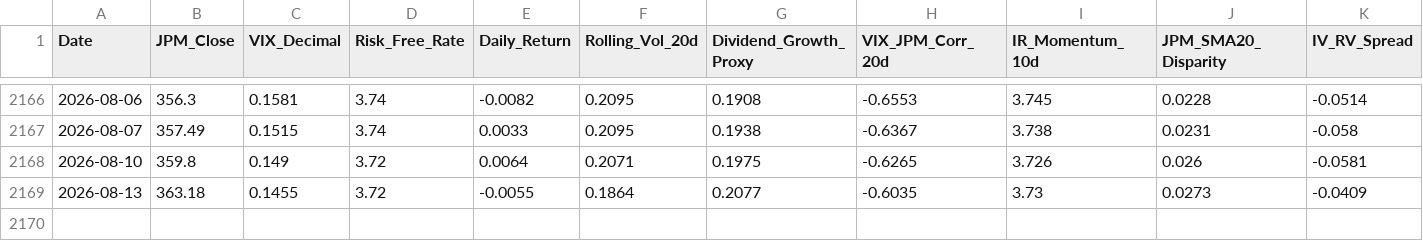
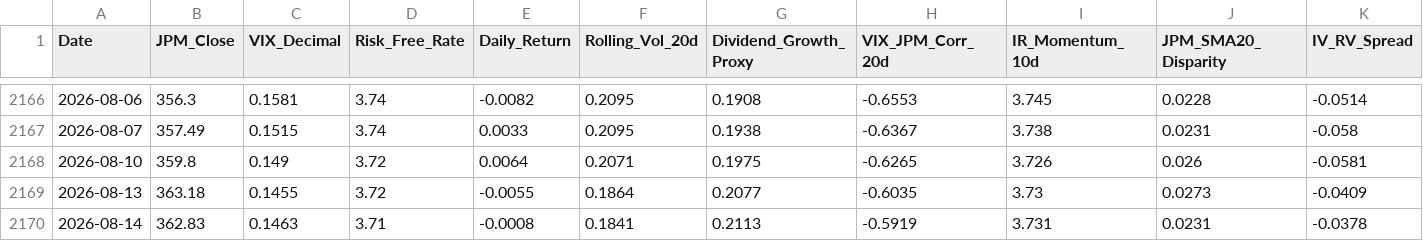
Before and after one commit to JZ-5/Advanced-Chooser-Option-Pricing-Model-with-Real-World-Data-Machine-Learning, a CSV file: data/processed/features_ann_final.csv, drawn as a sheet; only a part is shown, gaps mark what is left out; rows hold the shown columns only; the diff names each change by its address in the sheet, - before the commit and + after, or states it on an @@ line.

```diff
--- a/data/processed/features_ann_final.csv
+++ b/data/processed/features_ann_final.csv
+row 2170: 2026-08-14 | 362.83 | 0.1463 | 3.71 | -0.0008 | 0.1841 | 0.2113 | -0.5919 | 3.731 | 0.0231 | -0.0378
```
